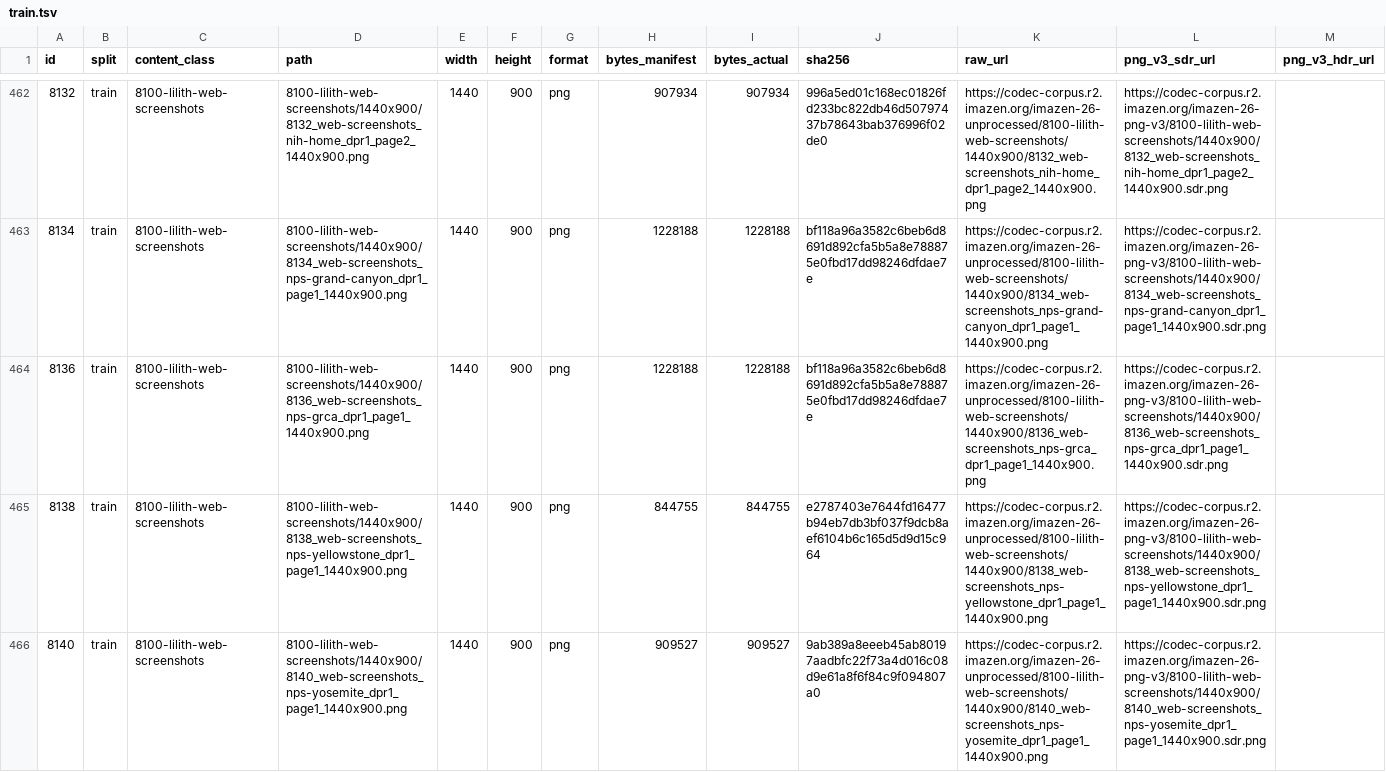
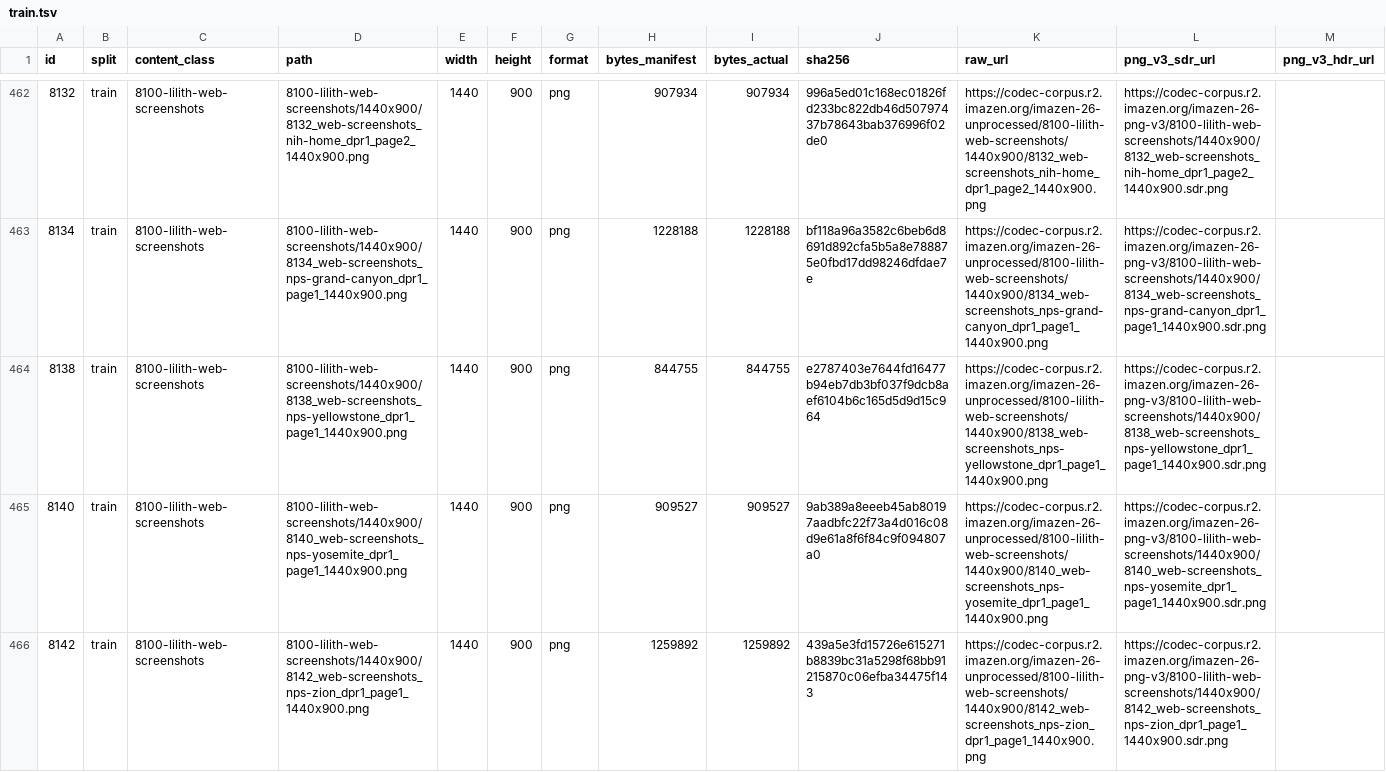
Before and after one commit to imazen/imazen-26, a TSV file: manifests/train.tsv, drawn as a sheet; only a part is shown, gaps mark what is left out; the shorter side is filled out with more unchanged rows; the diff covers the shown part only.

Commit message:
feat: retire 11 byte-identical duplicates
Each group in benchmarks/exact_dup_groups_2026-09-22.tsv keeps its lowest id; the other
id leaves the per-folder manifests, CORPUS-MANIFEST.tsv, the split maps, the bucket
manifests and the split links, and is recorded in the new manifests/retired.tsv (path,
sha256, date, reason, duplicate_of). Hashes were re-checked against the R2 bytes: every
pair is the same file. 10 are web pages captured twice under different capture-job slugs,
one is an AI product image filed in two categories. 2,160 -> 2,149 images; buckets
1,078 / 654 / 417. The family map drops the rows without re-bucketing; its successor
(extended keys) recomputes buckets after the removal review.

```diff
--- a/manifests/train.tsv
+++ b/manifests/train.tsv
@@ -463,3 +463,2 @@ id	split	content_class	path	width	height	format	bytes_manifest	bytes_actual	sha2
 8134	train	8100-lilith-web-screenshots	8100-lilith-web-screenshots/1440x900/8134_web-screenshots_nps-grand-canyon_dpr1_page1_1440x900.png	1440	900	png	1228188	1228188	bf118a96a3582c6beb6d8691d892cfa5b5a8e788875e0fbd17dd98246dfdae7e	https://codec-corpus.r2.imazen.org/imazen-26-unprocessed/8100-lilith-web-screenshots/1440x900/8134_web-screenshots_nps-grand-canyon_dpr1_page1_1440x900.png	https://codec-corpus.r2.imazen.org/imazen-26-png-v3/8100-lilith-web-screenshots/1440x900/8134_web-screenshots_nps-grand-canyon_dpr1_page1_1440x900.sdr.png	
-8136	train	8100-lilith-web-screenshots	8100-lilith-web-screenshots/1440x900/8136_web-screenshots_nps-grca_dpr1_page1_1440x900.png	1440	900	png	1228188	1228188	bf118a96a3582c6beb6d8691d892cfa5b5a8e788875e0fbd17dd98246dfdae7e	https://codec-corpus.r2.imazen.org/imazen-26-unprocessed/8100-lilith-web-screenshots/1440x900/8136_web-screenshots_nps-grca_dpr1_page1_1440x900.png	https://codec-corpus.r2.imazen.org/imazen-26-png-v3/8100-lilith-web-screenshots/1440x900/8136_web-screenshots_nps-grca_dpr1_page1_1440x900.sdr.png	
 8138	train	8100-lilith-web-screenshots	8100-lilith-web-screenshots/1440x900/8138_web-screenshots_nps-yellowstone_dpr1_page1_1440x900.png	1440	900	png	844755	844755	e2787403e7644fd16477b94eb7db3bf037f9dcb8aef6104b6c165d5d9d15c964	https://codec-corpus.r2.imazen.org/imazen-26-unprocessed/8100-lilith-web-screenshots/1440x900/8138_web-screenshots_nps-yellowstone_dpr1_page1_1440x900.png	https://codec-corpus.r2.imazen.org/imazen-26-png-v3/8100-lilith-web-screenshots/1440x900/8138_web-screenshots_nps-yellowstone_dpr1_page1_1440x900.sdr.png	
```
Also changed, not shown: 5 removed rows elsewhere in this file, 8100-lilith-web-screenshots/MANIFEST.tsv, CORPUS-MANIFEST.tsv, 19 other files.
